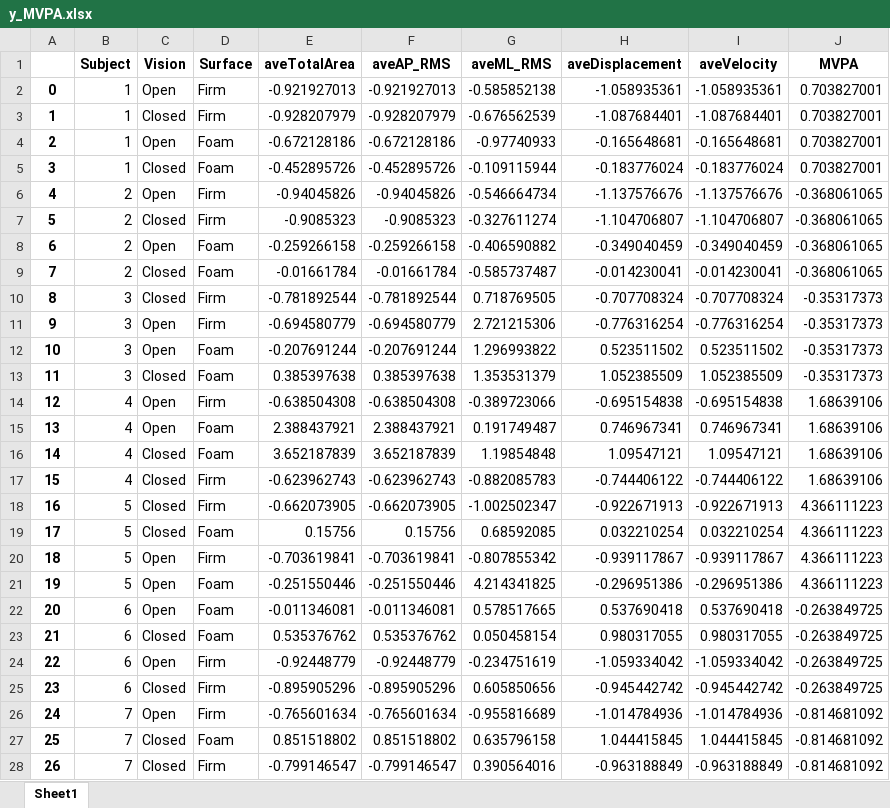
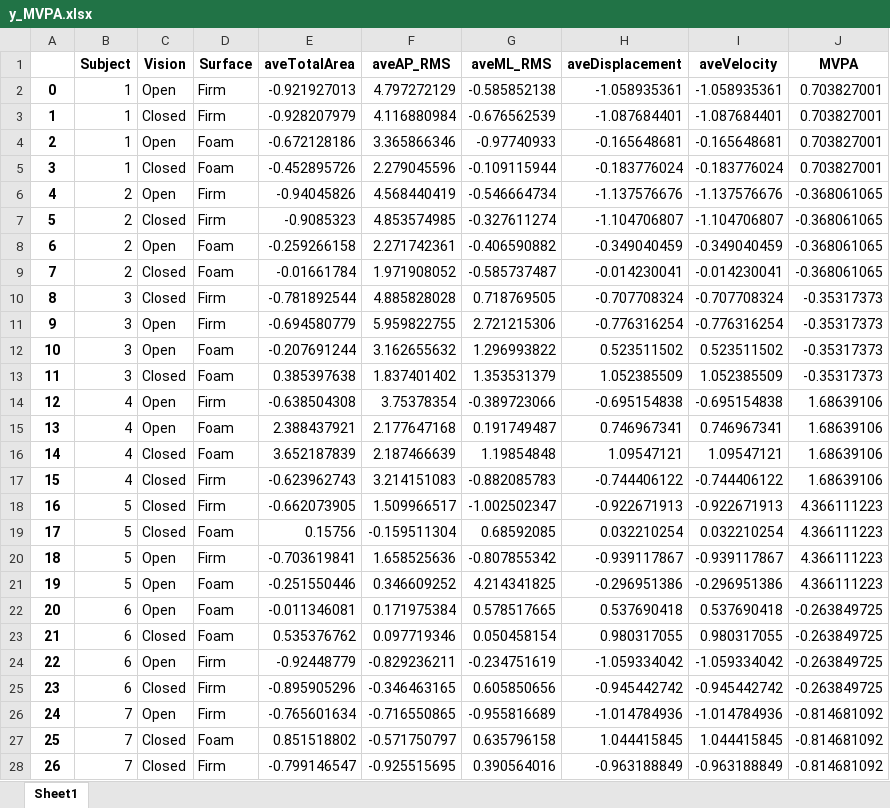
Before and after one commit to chengmeowz/project-posture, an Excel workbook: y_MVPA/y_MVPA.xlsx, sheet Sheet1, drawn as a sheet; only a part is shown; values as stored, in another font and other column widths than the file's, no borders; the diff covers the shown part only; the diff names each change by its address in the sheet, - before the commit and + after, or states it on an @@ line.

```diff
--- a/y_MVPA/y_MVPA.xlsx (sheet Sheet1)
+++ b/y_MVPA/y_MVPA.xlsx (sheet Sheet1)
-F2 (aveAP_RMS): -0.921927013
+F2 (aveAP_RMS): 4.797272129
-F3 (aveAP_RMS): -0.928207979
+F3 (aveAP_RMS): 4.116880984
-F4 (aveAP_RMS): -0.672128186
+F4 (aveAP_RMS): 3.365866346
-F5 (aveAP_RMS): -0.452895726
+F5 (aveAP_RMS): 2.279045596
-F6 (aveAP_RMS): -0.94045826
+F6 (aveAP_RMS): 4.568440419
-F7 (aveAP_RMS): -0.9085323
+F7 (aveAP_RMS): 4.853574985
-F8 (aveAP_RMS): -0.259266158
+F8 (aveAP_RMS): 2.271742361
-F9 (aveAP_RMS): -0.01661784
+F9 (aveAP_RMS): 1.971908052
-F10 (aveAP_RMS): -0.781892544
+F10 (aveAP_RMS): 4.885828028
-F11 (aveAP_RMS): -0.694580779
+F11 (aveAP_RMS): 5.959822755
-F12 (aveAP_RMS): -0.207691244
+F12 (aveAP_RMS): 3.162655632
-F13 (aveAP_RMS): 0.385397638
+F13 (aveAP_RMS): 1.837401402
-F14 (aveAP_RMS): -0.638504308
+F14 (aveAP_RMS): 3.75378354
-F15 (aveAP_RMS): 2.388437921
+F15 (aveAP_RMS): 2.177647168
-F16 (aveAP_RMS): 3.652187839
+F16 (aveAP_RMS): 2.187466639
-F17 (aveAP_RMS): -0.623962743
+F17 (aveAP_RMS): 3.214151083
-F18 (aveAP_RMS): -0.662073905
+F18 (aveAP_RMS): 1.509966517
-F19 (aveAP_RMS): 0.15756
+F19 (aveAP_RMS): -0.159511304
-F20 (aveAP_RMS): -0.703619841
+F20 (aveAP_RMS): 1.658525636
-F21 (aveAP_RMS): -0.251550446
+F21 (aveAP_RMS): 0.346609252
-F22 (aveAP_RMS): -0.011346081
+F22 (aveAP_RMS): 0.171975384
-F23 (aveAP_RMS): 0.535376762
+F23 (aveAP_RMS): 0.097719346
-F24 (aveAP_RMS): -0.92448779
+F24 (aveAP_RMS): -0.829236211
-F25 (aveAP_RMS): -0.895905296
+F25 (aveAP_RMS): -0.346463165
-F26 (aveAP_RMS): -0.765601634
+F26 (aveAP_RMS): -0.716550865
-F27 (aveAP_RMS): 0.851518802
+F27 (aveAP_RMS): -0.571750797
-F28 (aveAP_RMS): -0.799146547
+F28 (aveAP_RMS): -0.925515695
```
Also changed, not shown: 618 edited cells elsewhere in this sheet, 55 other files.
